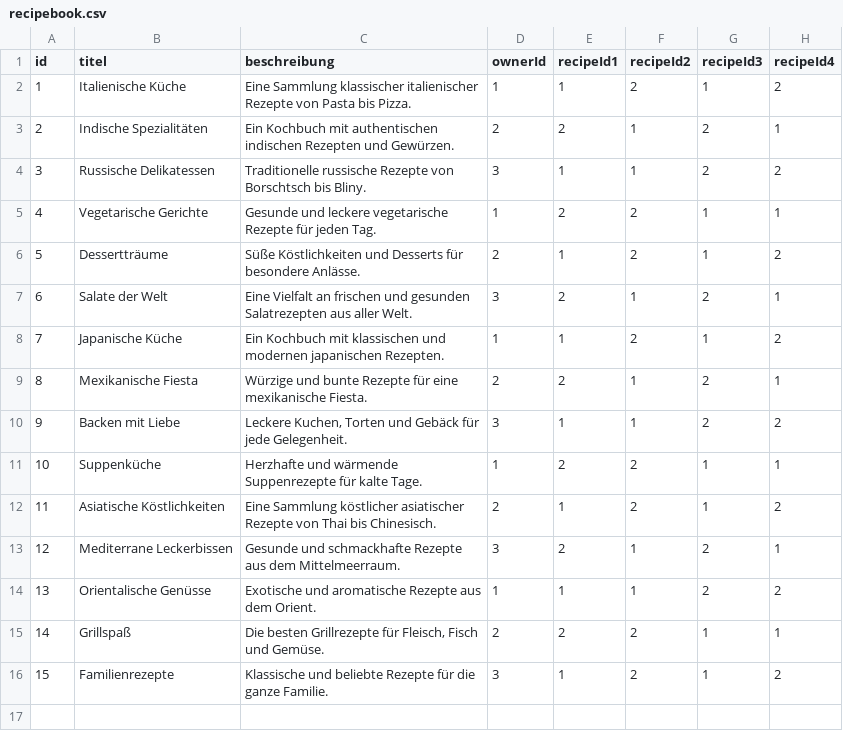
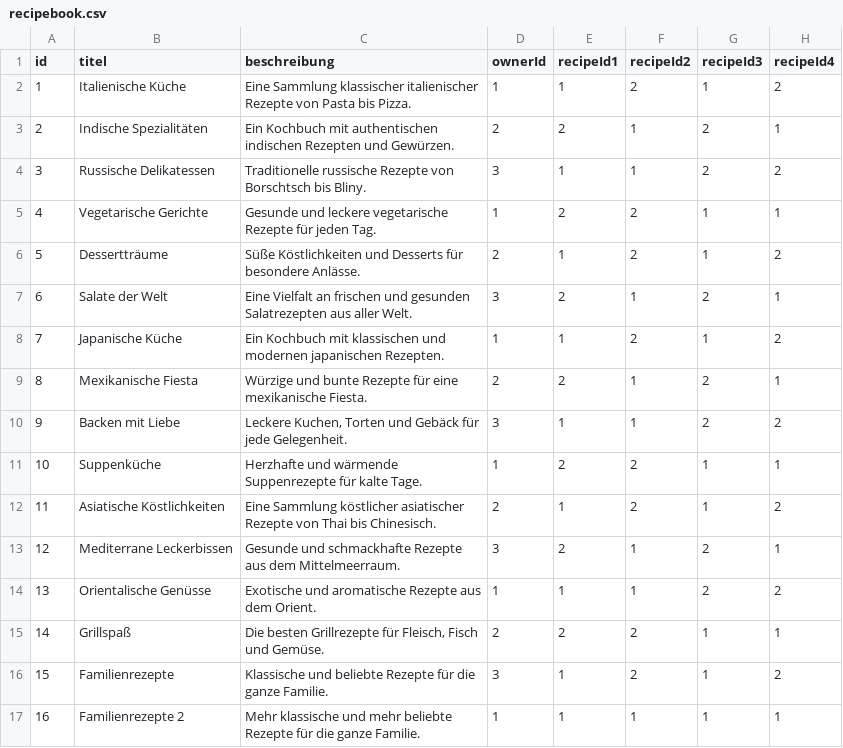
Before and after one commit to Tomoya-Hagen/SEPR-Group-project-Fork-and-Flavor, a CSV file: backend/src/main/resources/recipebook.csv, drawn as a sheet; the diff names each change by its address in the sheet, - before the commit and + after, or states it on an @@ line.

Commit message:
#15: implement backend functionality to get all recipebooks a user has write access to and adding a new recipe to a recipe book

```diff
--- a/backend/src/main/resources/recipebook.csv
+++ b/backend/src/main/resources/recipebook.csv
+row 17: 16 | Familienrezepte 2 | Mehr klassische und mehr beliebte Rezepte für die ganze Familie. | 1 | 1 | 1 | 1 | 1
```
Also changed, not shown: 13 other files.
